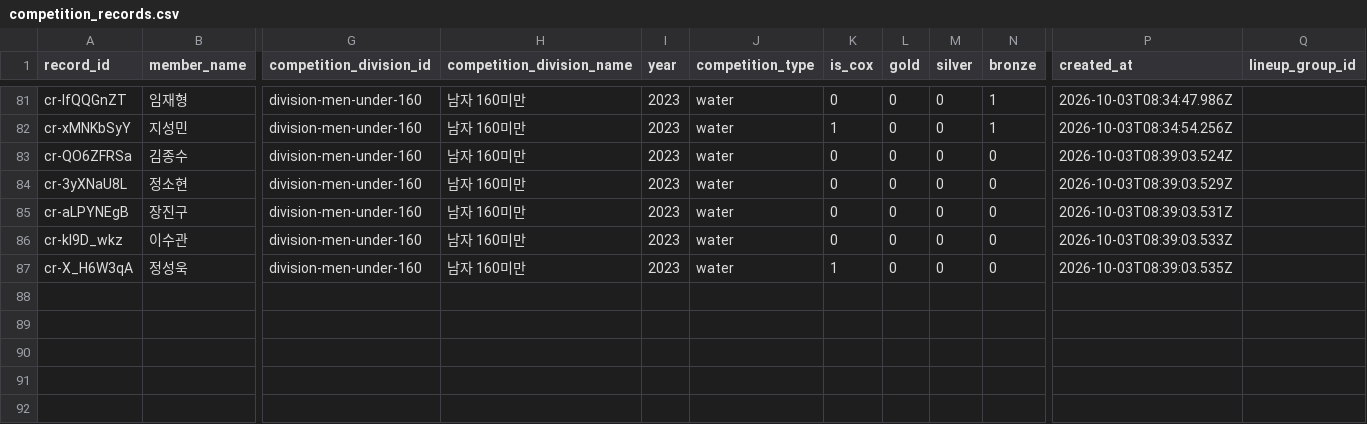
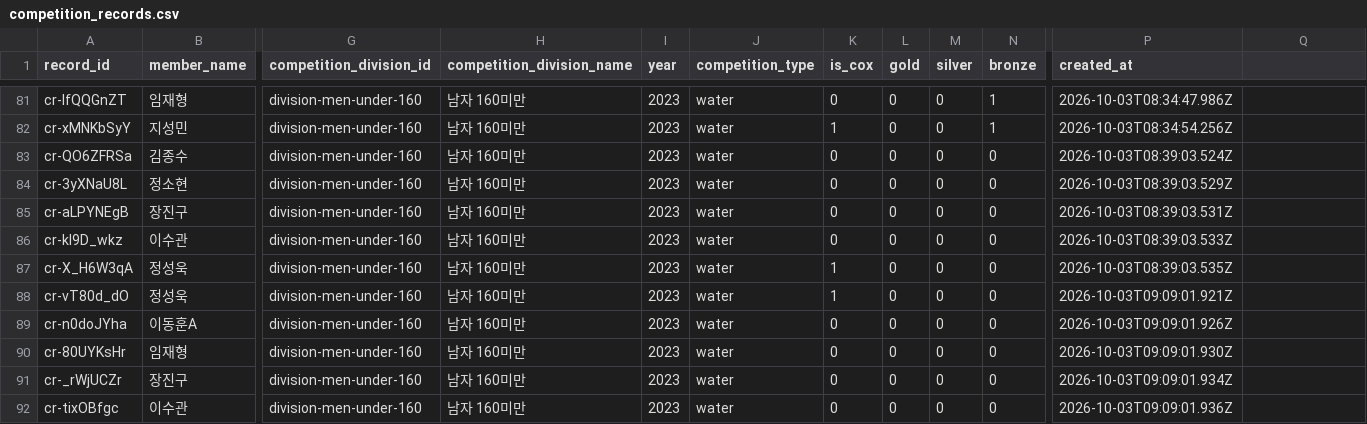
Before and after one commit to firefly247/src-leaderboard, a CSV file: data/competition_records.csv, drawn as a sheet; only a part is shown, gaps mark what is left out; rows hold the shown columns only; the diff names each change by its address in the sheet, - before the commit and + after, or states it on an @@ line.

Commit message:
Approve 5 selected competition record requests

```diff
--- a/data/competition_records.csv
+++ b/data/competition_records.csv
-Q1: lineup_group_id
+Q1: (empty)
+row 88: cr-vT80d_dO | 정성욱 | division-men-under-160 | 남자 160미만 | 2023 | water | 1 | 0 | 0 | 0 | 2026-10-03T09:09:01.921Z
+row 89: cr-n0doJYha | 이동훈A | division-men-under-160 | 남자 160미만 | 2023 | water | 0 | 0 | 0 | 0 | 2026-10-03T09:09:01.926Z
+row 90: cr-80UYKsHr | 임재형 | division-men-under-160 | 남자 160미만 | 2023 | water | 0 | 0 | 0 | 0 | 2026-10-03T09:09:01.930Z
+row 91: cr-_rWjUCZr | 장진구 | division-men-under-160 | 남자 160미만 | 2023 | water | 0 | 0 | 0 | 0 | 2026-10-03T09:09:01.934Z
+row 92: cr-tixOBfgc | 이수관 | division-men-under-160 | 남자 160미만 | 2023 | water | 0 | 0 | 0 | 0 | 2026-10-03T09:09:01.936Z
```
